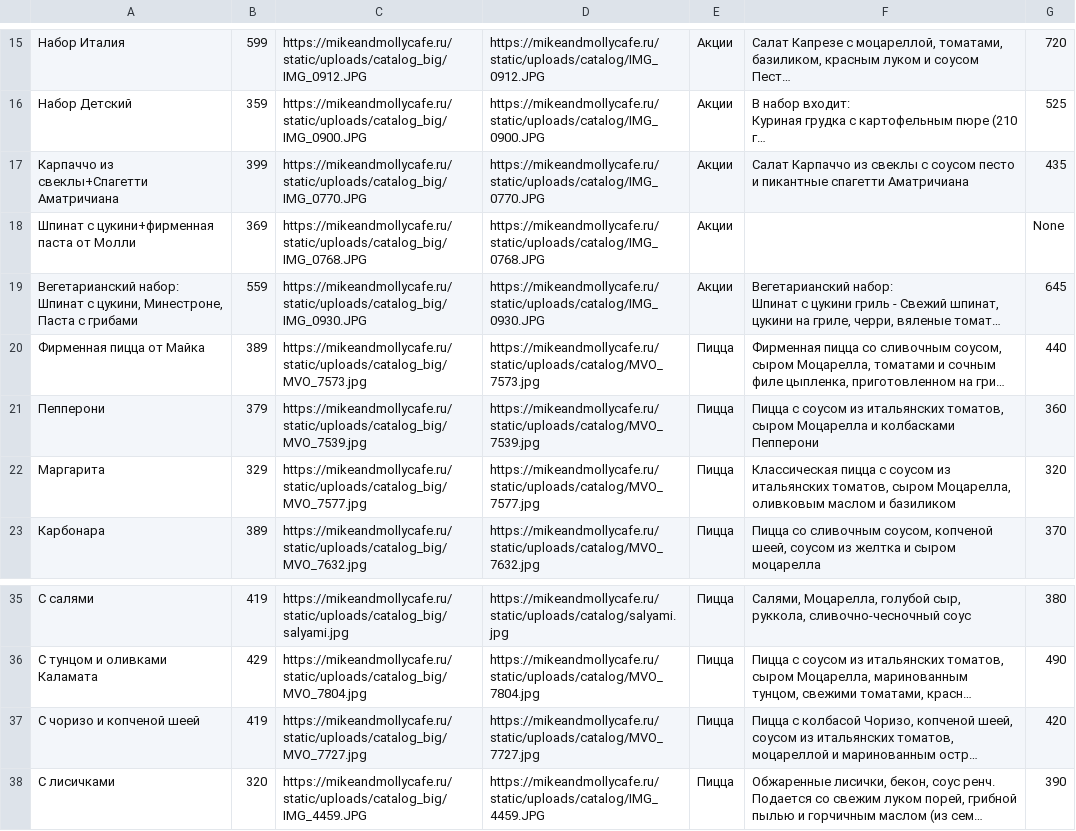
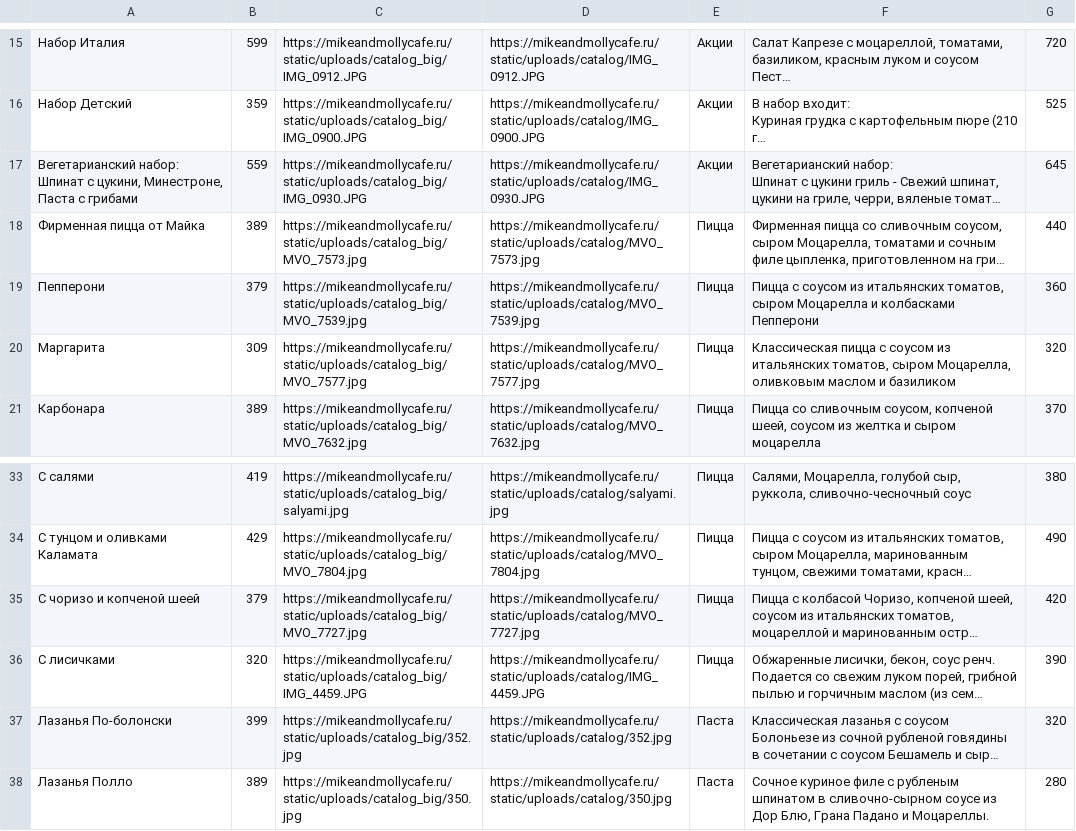
Before and after one commit to AlAstroMoody/food_delivery, a CSV file: server/csv/dishes.csv, drawn as a sheet; only a part is shown, gaps mark what is left out; the shorter side is filled out with more unchanged rows; long unchanged cells end in …; removed rows and columns are numbered as before the commit, all else as after; the diff names each change by its address in the sheet, - before the commit and + after, or states it on an @@ line.

```diff
--- a/server/csv/dishes.csv
+++ b/server/csv/dishes.csv
-row 17: Карпаччо из свеклы+Спагетти Аматричиана | 399 | https://mikeandmollycafe.ru/static/uploads/catalog_big/IMG_0770.JPG | https://mikeandmollycafe.ru/static/uploads/catalog/IMG_0770.JPG | Акции | Салат Карпаччо из свеклы с соусом песто и пикантные спагетти Аматричиана | 435
-row 18: Шпинат с цукини+фирменная паста от Молли | 369 | https://mikeandmollycafe.ru/static/uploads/catalog_big/IMG_0768.JPG | https://mikeandmollycafe.ru/static/uploads/catalog/IMG_0768.JPG | Акции |  | None
-B20: 329
+B20: 309
-B35: 419
+B35: 379
```
Also changed, not shown: 31 other files.
